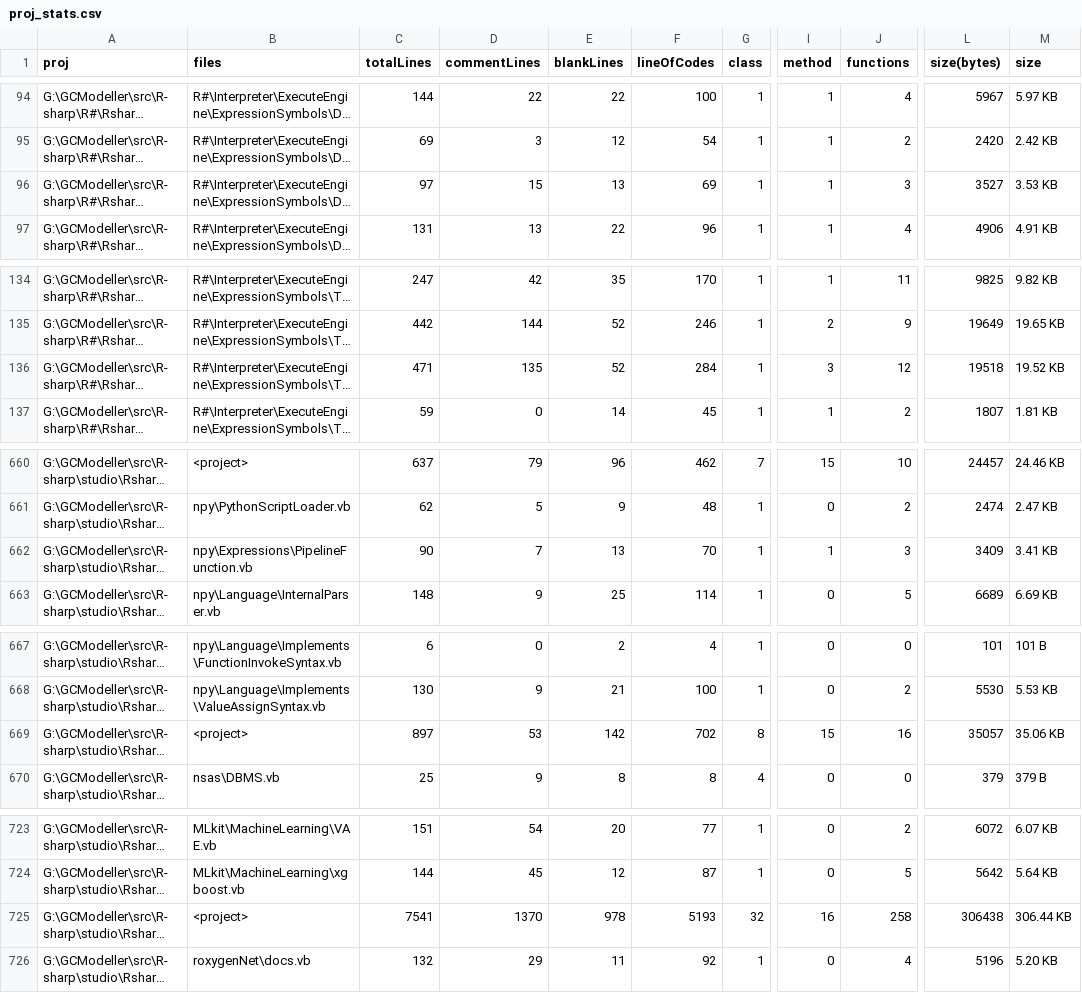
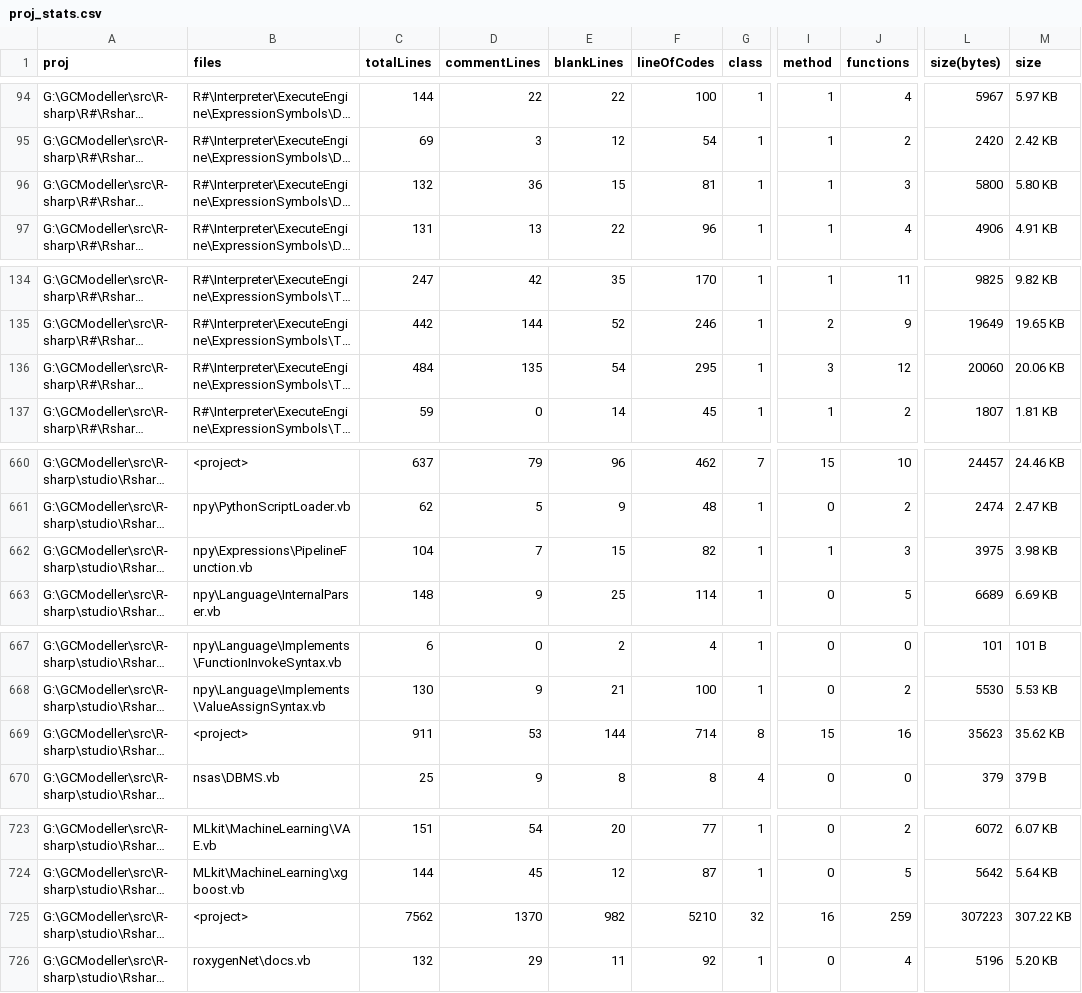
Before and after one commit to rsharp-lang/R-sharp, a CSV file: proj_stats.csv, drawn as a sheet; only a part is shown, gaps mark what is left out; long unchanged cells end in …; the diff covers the shown part only; the diff names each change by its address in the sheet, - before the commit and + after, or states it on an @@ line.

```diff
--- a/proj_stats.csv
+++ b/proj_stats.csv
-C96 (totalLines): 97
+C96 (totalLines): 132
-D96 (commentLines): 15
+D96 (commentLines): 36
-E96 (blankLines): 13
+E96 (blankLines): 15
-F96 (lineOfCodes): 69
+F96 (lineOfCodes): 81
-L96 (size(bytes)): 3527
+L96 (size(bytes)): 5800
-M96 (size): 3.53 KB
+M96 (size): 5.80 KB
-C136 (totalLines): 471
+C136 (totalLines): 484
-E136 (blankLines): 52
+E136 (blankLines): 54
-F136 (lineOfCodes): 284
+F136 (lineOfCodes): 295
-L136 (size(bytes)): 19518
+L136 (size(bytes)): 20060
-M136 (size): 19.52 KB
+M136 (size): 20.06 KB
-C662 (totalLines): 90
+C662 (totalLines): 104
-E662 (blankLines): 13
+E662 (blankLines): 15
-F662 (lineOfCodes): 70
+F662 (lineOfCodes): 82
-L662 (size(bytes)): 3409
+L662 (size(bytes)): 3975
-M662 (size): 3.41 KB
+M662 (size): 3.98 KB
-C669 (totalLines): 897
+C669 (totalLines): 911
-E669 (blankLines): 142
+E669 (blankLines): 144
-F669 (lineOfCodes): 702
+F669 (lineOfCodes): 714
-L669 (size(bytes)): 35057
+L669 (size(bytes)): 35623
-M669 (size): 35.06 KB
+M669 (size): 35.62 KB
-C725 (totalLines): 7541
+C725 (totalLines): 7562
-E725 (blankLines): 978
+E725 (blankLines): 982
-F725 (lineOfCodes): 5193
+F725 (lineOfCodes): 5210
-J725 (functions): 258
+J725 (functions): 259
-L725 (size(bytes)): 306438
+L725 (size(bytes)): 307223
-M725 (size): 306.44 KB
+M725 (size): 307.22 KB
```
Also changed, not shown: 78 edited cells elsewhere in this file, 13 other files.
